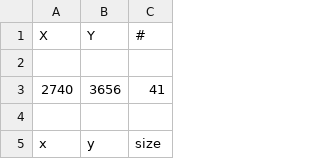
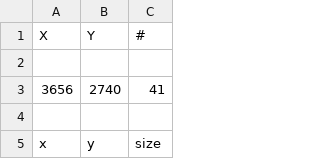
Before and after one commit to vignes-12/senior-design-project-28-wafer-defect-detection, a CSV file: software/data-processing/dataset/output-data/5X/5X.csv, drawn as a sheet; only a part is shown; removed rows and columns are numbered as before the commit, all else as after; the diff names each change by its address in the sheet, - before the commit and + after, or states it on an @@ line.

```diff
--- a/software/data-processing/dataset/output-data/5X/5X.csv
+++ b/software/data-processing/dataset/output-data/5X/5X.csv
-row 3: 2740 | 3656 | 41
+row 3: 3656 | 2740 | 41
```
Also changed, not shown: software/data-processing/dataset/output-data/10X/10X_BOTEDGE.csv, software/data-processing/dataset/output-data/20X/20X_PARTICLE8.csv, 5 other files.
